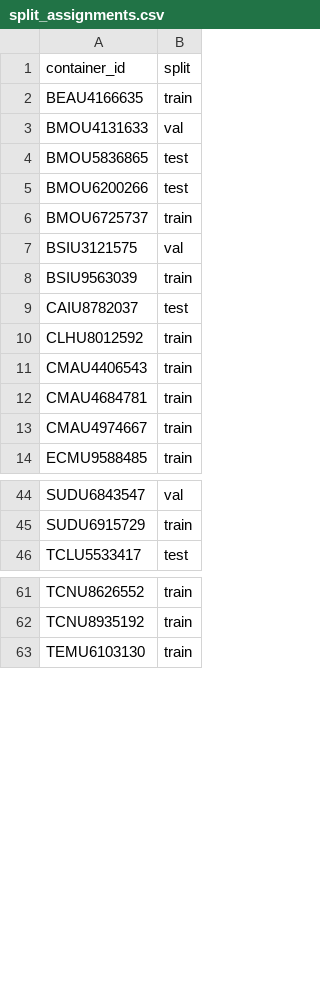
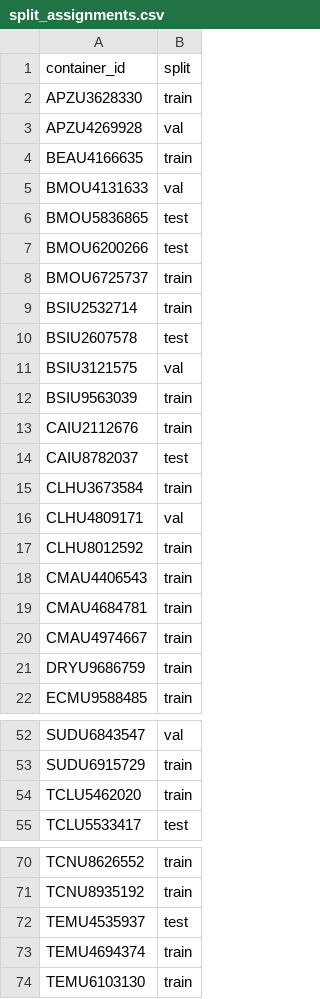
Before and after one commit to ties2/container_ID_OCR, a CSV file: data/02_interim/split_assignments.csv, drawn as a sheet; only a part is shown, gaps mark what is left out; the diff covers the shown part only.

```diff
--- a/data/02_interim/split_assignments.csv
+++ b/data/02_interim/split_assignments.csv
@@ -1,2 +1,4 @@
 container_id,split
+APZU3628330,train
+APZU4269928,val
 BEAU4166635,train
@@ -6,5 +8,10 @@ BMOU6200266,test
 BMOU6725737,train
+BSIU2532714,train
+BSIU2607578,test
 BSIU3121575,val
 BSIU9563039,train
+CAIU2112676,train
 CAIU8782037,test
+CLHU3673584,train
+CLHU4809171,val
 CLHU8012592,train
@@ -13,2 +20,3 @@ CMAU4684781,train
 CMAU4974667,train
+DRYU9686759,train
 ECMU9588485,train
@@ -45,2 +53,3 @@ SUDU6843547,val
 SUDU6915729,train
+TCLU5462020,train
 TCLU5533417,test
@@ -62,2 +71,4 @@ TCNU8626552,train
 TCNU8935192,train
+TEMU4535937,test
+TEMU4694374,train
 TEMU6103130,train
```
Also changed, not shown: 2 added rows elsewhere in this file, data/02_interim/labels.csv, 34 other files.
